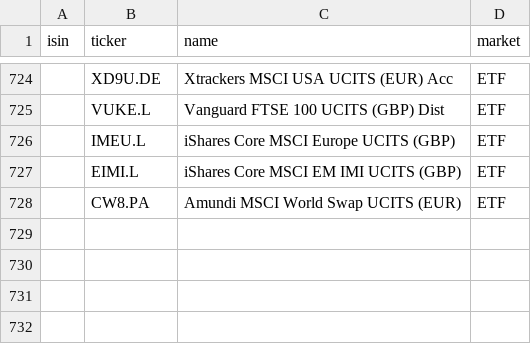
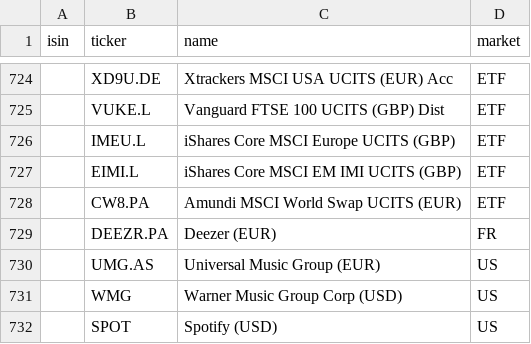
Before and after one commit to egorge00/trading-scanner, a CSV file: data/watchlist.csv, drawn as a sheet; only a part is shown, gaps mark what is left out.

Commit message:
Add new entries to watchlist.csv

```diff
--- a/data/watchlist.csv
+++ b/data/watchlist.csv
@@ -728 +728,5 @@ isin,ticker,name,market
 ,CW8.PA,Amundi MSCI World Swap UCITS (EUR),ETF
+,DEEZR.PA,Deezer (EUR),FR
+,UMG.AS,Universal Music Group (EUR),US
+,WMG,Warner Music Group Corp (USD),US
+,SPOT,Spotify (USD),US
```
